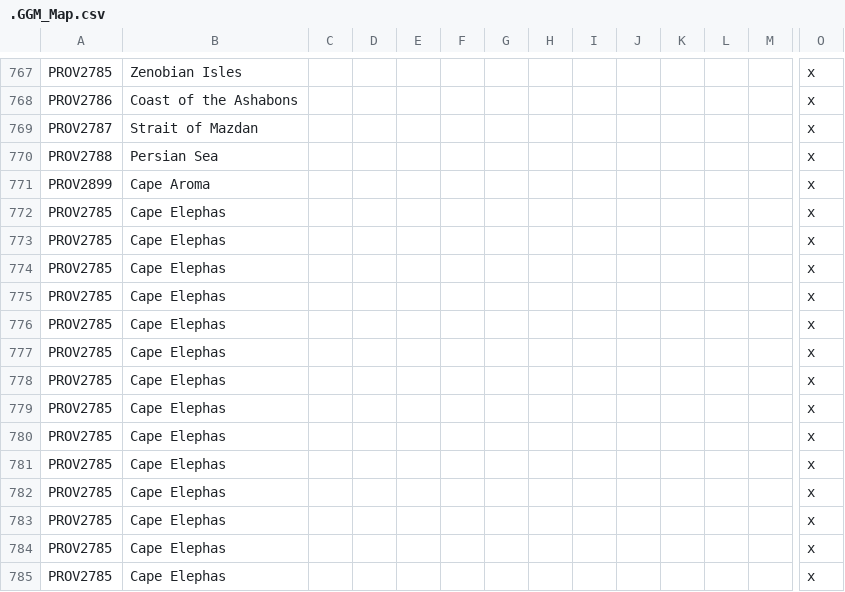
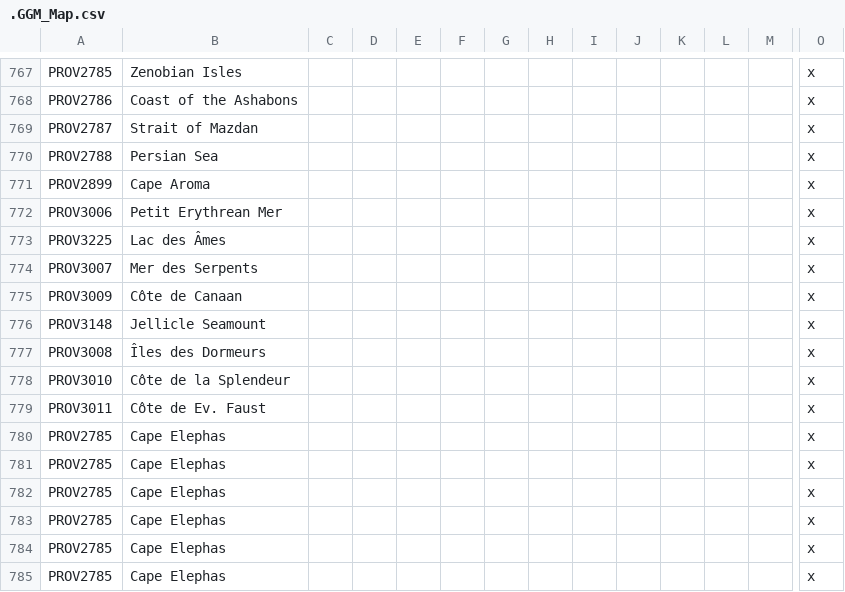
Before and after one commit to The-Question-Asker/MAW2, a CSV file: GGM/localisation/.GGM_Map.csv, drawn as a sheet; only a part is shown, gaps mark what is left out; removed rows and columns are numbered as before the commit, all else as after; rows hold the shown columns only; the diff names each change by its address in the sheet, - before the commit and + after, or states it on an @@ line.

```diff
--- a/GGM/localisation/.GGM_Map.csv
+++ b/GGM/localisation/.GGM_Map.csv
-row 772: PROV2785 | Cape Elephas |  |  |  |  |  |  |  |  |  |  |  | x
-row 773: PROV2785 | Cape Elephas |  |  |  |  |  |  |  |  |  |  |  | x
-row 774: PROV2785 | Cape Elephas |  |  |  |  |  |  |  |  |  |  |  | x
-row 775: PROV2785 | Cape Elephas |  |  |  |  |  |  |  |  |  |  |  | x
-row 776: PROV2785 | Cape Elephas |  |  |  |  |  |  |  |  |  |  |  | x
-row 777: PROV2785 | Cape Elephas |  |  |  |  |  |  |  |  |  |  |  | x
-row 778: PROV2785 | Cape Elephas |  |  |  |  |  |  |  |  |  |  |  | x
+row 772: PROV3006 | Petit Erythrean Mer |  |  |  |  |  |  |  |  |  |  |  | x
-A773: PROV2785
+A773: PROV3225
-B773: Cape Elephas
+B773: Lac des Âmes
+row 774: PROV3007 | Mer des Serpents |  |  |  |  |  |  |  |  |  |  |  | x
+row 775: PROV3009 | Côte de Canaan |  |  |  |  |  |  |  |  |  |  |  | x
+row 776: PROV3148 | Jellicle Seamount |  |  |  |  |  |  |  |  |  |  |  | x
+row 777: PROV3008 | Îles des Dormeurs |  |  |  |  |  |  |  |  |  |  |  | x
+row 778: PROV3010 | Côte de la Splendeur |  |  |  |  |  |  |  |  |  |  |  | x
+row 779: PROV3011 | Côte de Ev. Faust |  |  |  |  |  |  |  |  |  |  |  | x
```
Also changed, not shown: GGM/localisation/.GGM_Parties.csv, 2 other files.
